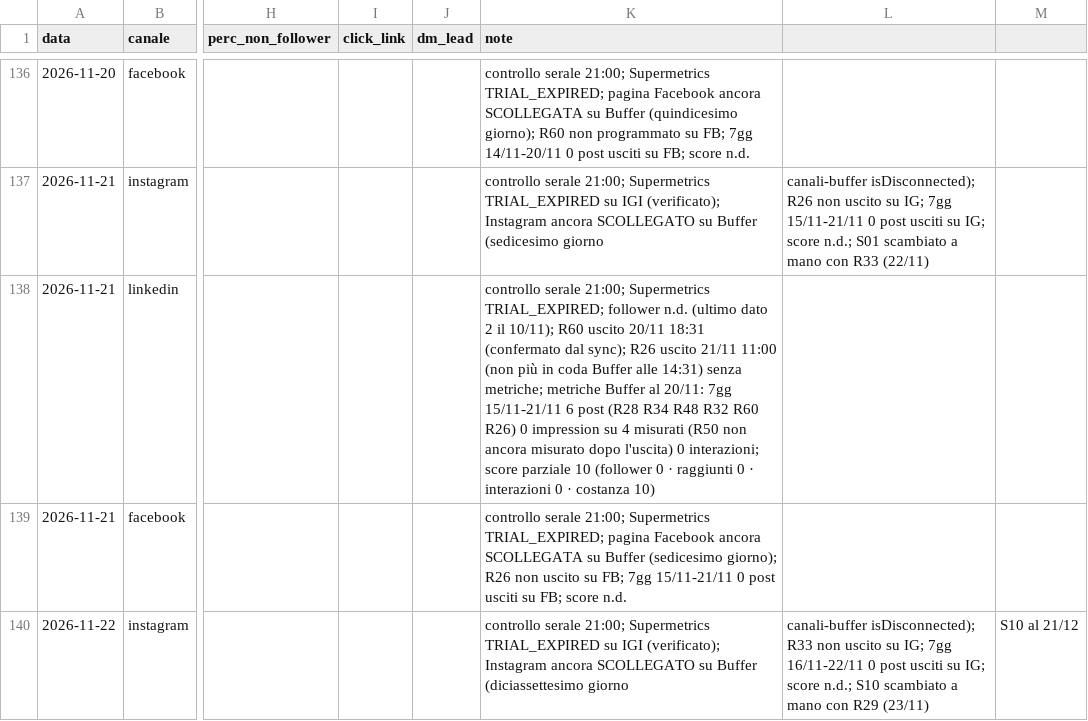
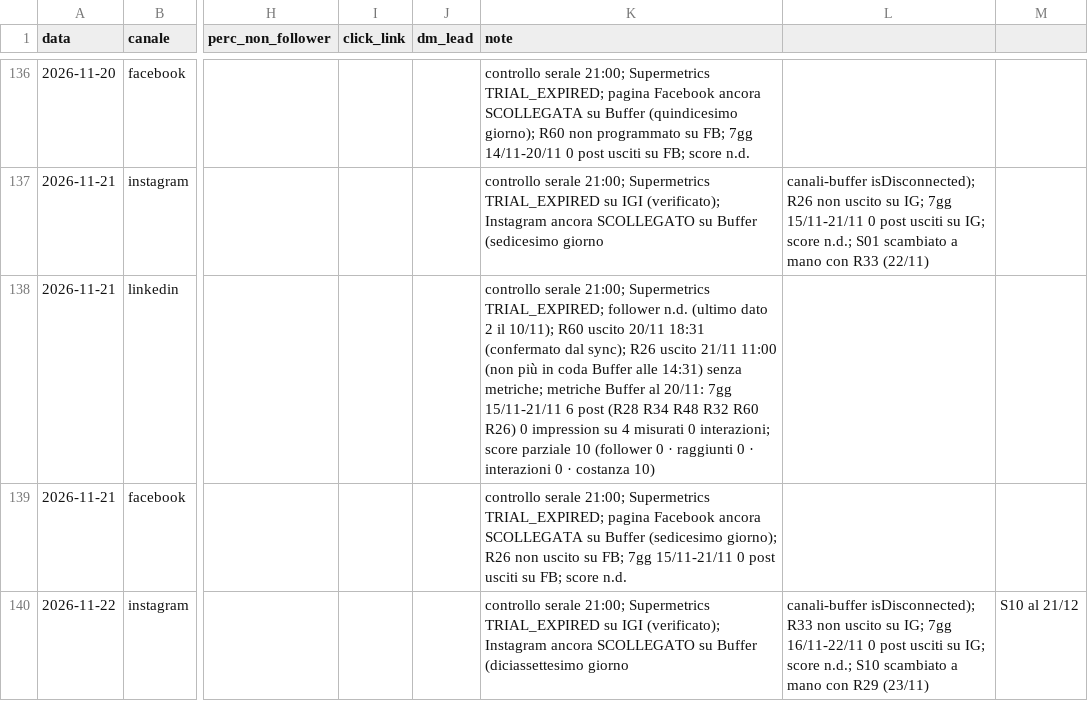
Before and after one commit to LorenzoLambertini/dieci-bottega-piano-editoriale, a CSV file: crescita/profilo.csv, drawn as a sheet; only a part is shown, gaps mark what is left out; the diff names each change by its address in the sheet, - before the commit and + after, or states it on an @@ line.

```diff
--- a/crescita/profilo.csv
+++ b/crescita/profilo.csv
-K138 (note): …4 misurati (R50 non ancora misurato dopo l'uscita) 0 interazioni;…
+K138 (note): …4 misurati 0 interazioni;…
```
